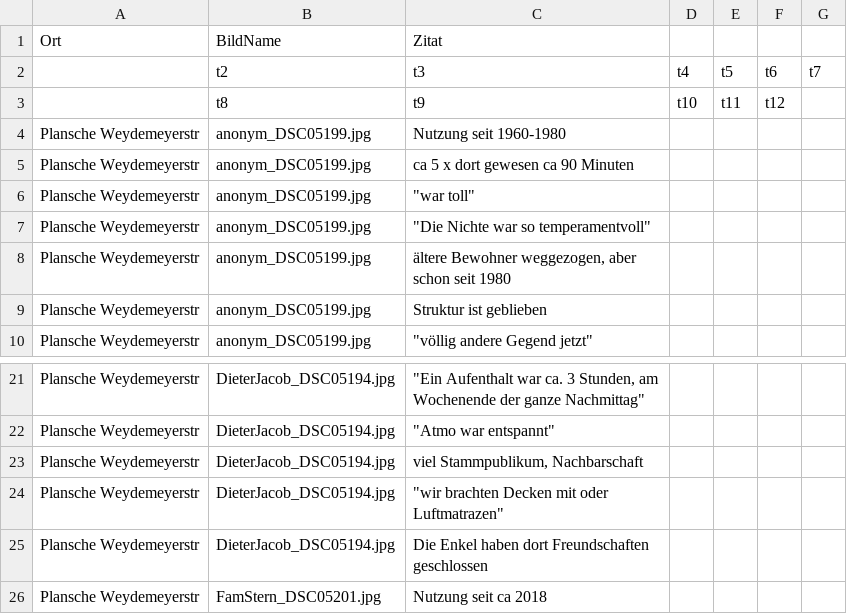
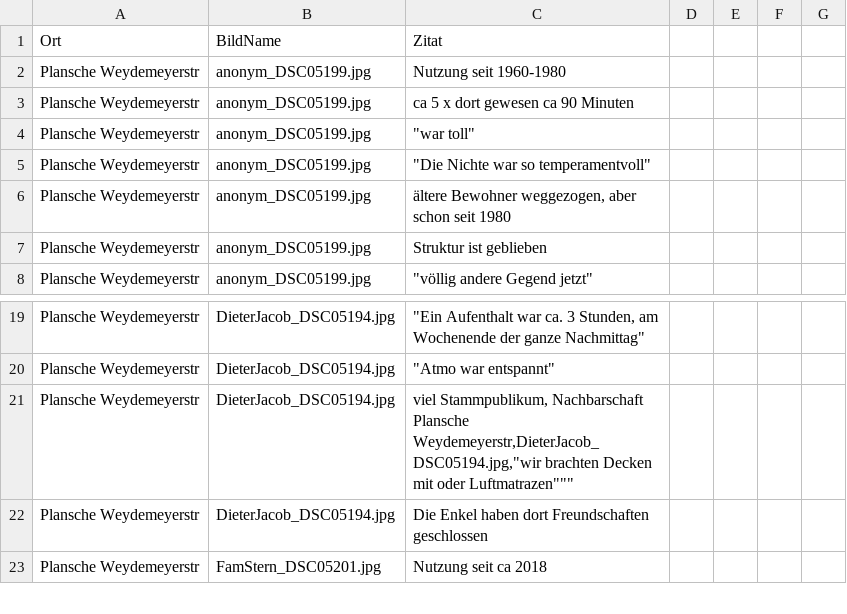
Before and after one commit to Regexose/Igel_Code, a CSV file: Skalen_Animation/data/Texte_im_Bild.csv, drawn as a sheet; only a part is shown, gaps mark what is left out; removed rows and columns are numbered as before the commit, all else as after; ↵ is a line break in a cell; the diff names each change by its address in the sheet, - before the commit and + after, or states it on an @@ line.

Commit message:
Update Texte_im_Bild.csv

```diff
--- a/Skalen_Animation/data/Texte_im_Bild.csv
+++ b/Skalen_Animation/data/Texte_im_Bild.csv
-row 2:  | t2 | t3 | t4 | t5 | t6 | t7
-row 3:  | t8 | t9 | t10 | t11 | t12
-C21: …Stammpublikum, Nachbarschaft
+C21: …Stammpublikum, Nachbarschaft ↵ Plansche Weydemeyerstr,DieterJacob_DSC05194.jpg,"wir brachten Decken mit oder Luftmatrazen"""
-row 24: Plansche Weydemeyerstr | DieterJacob_DSC05194.jpg | "wir brachten Decken mit oder Luftmatrazen"
```
